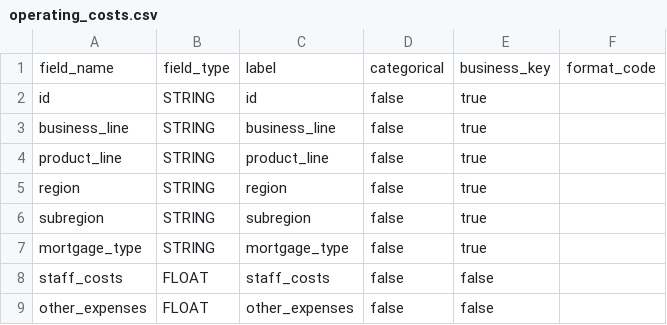
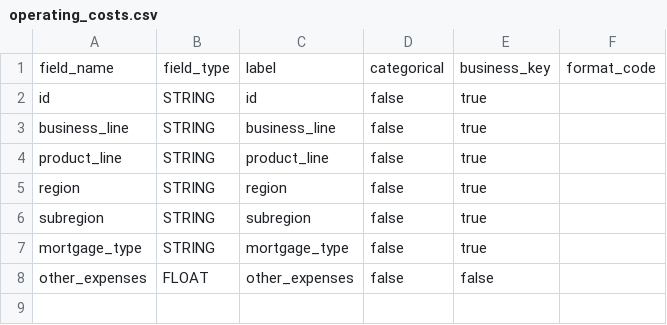
Before and after one commit to MikeG27/acc_models, a CSV file: src/schemas/operating_costs.csv, drawn as a sheet.

```diff
--- a/src/schemas/operating_costs.csv
+++ b/src/schemas/operating_costs.csv
@@ -7,3 +7,2 @@ subregion, STRING, subregion, false, true
 mortgage_type, STRING, mortgage_type, false, true
-staff_costs, FLOAT, staff_costs, false, false
 other_expenses, FLOAT, other_expenses, false, false
```
Also changed, not shown: 1 other file.
